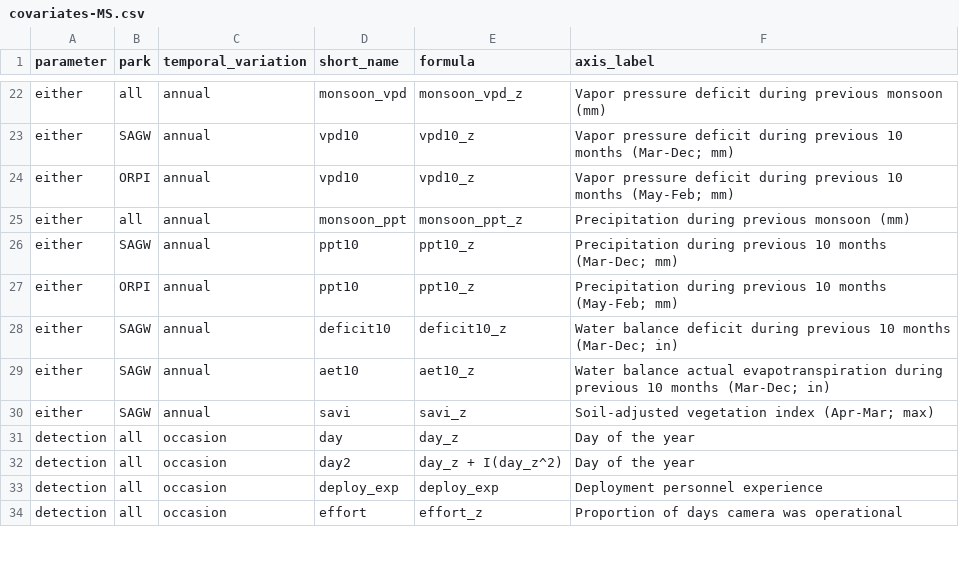
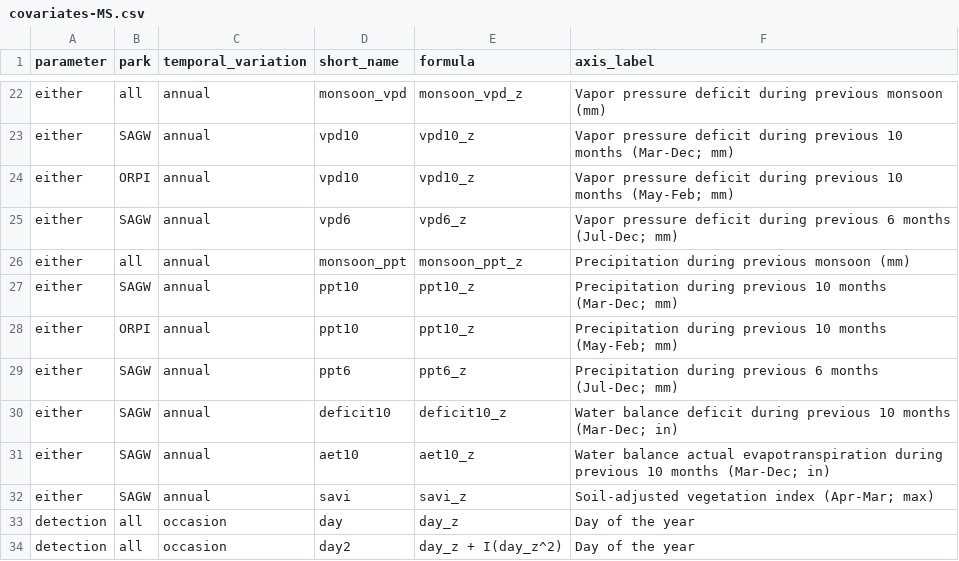
Before and after one commit to ezylstra/SWParks_Mammal_Occupancy, a CSV file: data/covariates/covariates-MS.csv, drawn as a sheet; only a part is shown, gaps mark what is left out; the shorter side is filled out with more unchanged rows.

Commit message:
testing prior 6 months for climate covariates

```diff
--- a/data/covariates/covariates-MS.csv
+++ b/data/covariates/covariates-MS.csv
@@ -24,2 +24,3 @@ either,SAGW,annual,vpd10,vpd10_z,Vapor pressure deficit during previous 10 month
 either,ORPI,annual,vpd10,vpd10_z,Vapor pressure deficit during previous 10 months (May-Feb; mm)
+either,SAGW,annual,vpd6,vpd6_z,Vapor pressure deficit during previous 6 months (Jul-Dec; mm)
 either,all,annual,monsoon_ppt,monsoon_ppt_z,Precipitation during previous monsoon (mm)
@@ -27,2 +28,3 @@ either,SAGW,annual,ppt10,ppt10_z,Precipitation during previous 10 months (Mar-De
 either,ORPI,annual,ppt10,ppt10_z,Precipitation during previous 10 months (May-Feb; mm)
+either,SAGW,annual,ppt6,ppt6_z,Precipitation during previous 6 months (Jul-Dec; mm)
 either,SAGW,annual,deficit10,deficit10_z,Water balance deficit during previous 10 months (Mar-Dec; in)
```
Also changed, not shown: 6 other files.
